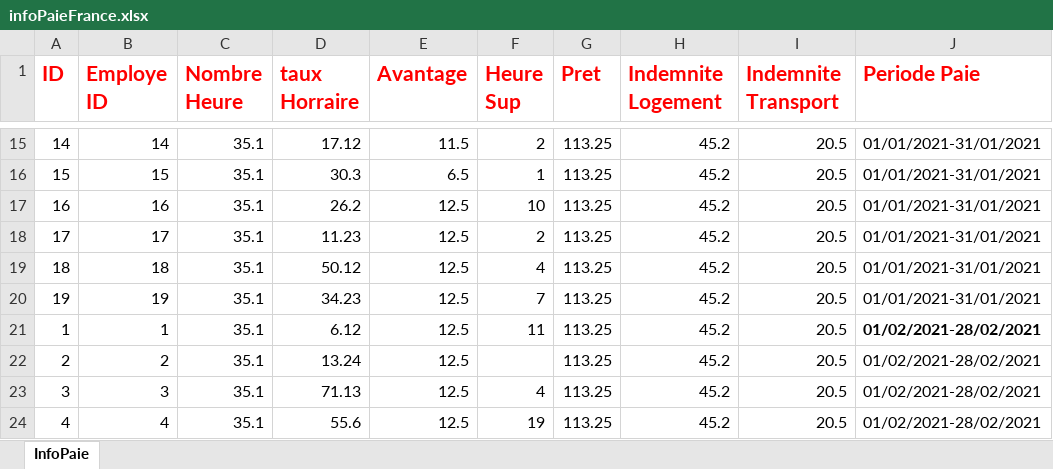
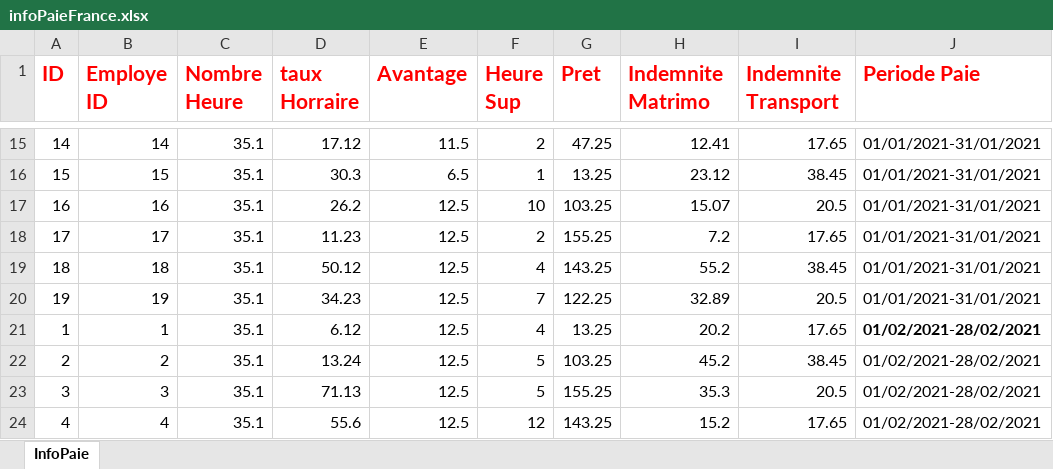
Before and after one commit to AbdouAzizDIOUF/projetDintegrationGlobalHumanRessource, an Excel workbook: src/main/resources/datasources/france/infoPaieFrance.xlsx, sheet InfoPaie, drawn as a sheet; only a part is shown, gaps mark what is left out; values as stored, in another font and other column widths than the file's, no borders; the diff covers the shown part only; the diff names each change by its address in the sheet, - before the commit and + after, or states it on an @@ line.

```diff
--- a/src/main/resources/datasources/france/infoPaieFrance.xlsx (sheet InfoPaie)
+++ b/src/main/resources/datasources/france/infoPaieFrance.xlsx (sheet InfoPaie)
-H1: Indemnite Logement
+H1: Indemnite Matrimo
-G15 (Pret): 113.25
+G15 (Pret): 47.25
-H15 (Indemnite Matrimo): 45.2
+H15 (Indemnite Matrimo): 12.41
-I15 (Indemnite Transport): 20.5
+I15 (Indemnite Transport): 17.65
-G16 (Pret): 113.25
+G16 (Pret): 13.25
-H16 (Indemnite Matrimo): 45.2
+H16 (Indemnite Matrimo): 23.12
-I16 (Indemnite Transport): 20.5
+I16 (Indemnite Transport): 38.45
-G17 (Pret): 113.25
+G17 (Pret): 103.25
-H17 (Indemnite Matrimo): 45.2
+H17 (Indemnite Matrimo): 15.07
-G18 (Pret): 113.25
+G18 (Pret): 155.25
-H18 (Indemnite Matrimo): 45.2
+H18 (Indemnite Matrimo): 7.2
-I18 (Indemnite Transport): 20.5
+I18 (Indemnite Transport): 17.65
-G19 (Pret): 113.25
+G19 (Pret): 143.25
-H19 (Indemnite Matrimo): 45.2
+H19 (Indemnite Matrimo): 55.2
-I19 (Indemnite Transport): 20.5
+I19 (Indemnite Transport): 38.45
-G20 (Pret): 113.25
+G20 (Pret): 122.25
-H20 (Indemnite Matrimo): 45.2
+H20 (Indemnite Matrimo): 32.89
-F21 (Heure Sup): 11
+F21 (Heure Sup): 4
-G21 (Pret): 113.25
+G21 (Pret): 13.25
-H21 (Indemnite Matrimo): 45.2
+H21 (Indemnite Matrimo): 20.2
-I21 (Indemnite Transport): 20.5
+I21 (Indemnite Transport): 17.65
-F22 (Heure Sup): (empty)
+F22 (Heure Sup): 5
-G22 (Pret): 113.25
+G22 (Pret): 103.25
-I22 (Indemnite Transport): 20.5
+I22 (Indemnite Transport): 38.45
-F23 (Heure Sup): 4
+F23 (Heure Sup): 5
-G23 (Pret): 113.25
+G23 (Pret): 155.25
-H23 (Indemnite Matrimo): 45.2
+H23 (Indemnite Matrimo): 35.3
-F24 (Heure Sup): 19
+F24 (Heure Sup): 12
-G24 (Pret): 113.25
+G24 (Pret): 143.25
-H24 (Indemnite Matrimo): 45.2
+H24 (Indemnite Matrimo): 15.2
-I24 (Indemnite Transport): 20.5
+I24 (Indemnite Transport): 17.65
```
Also changed, not shown: 144 edited cells elsewhere in this sheet, formulas that keep their value, src/main/resources/datasources/angleterre/employeAngleterre.xlsx, src/main/resources/datasources/angleterre/infoPaieAngleterre.xlsx, 17 other files.
